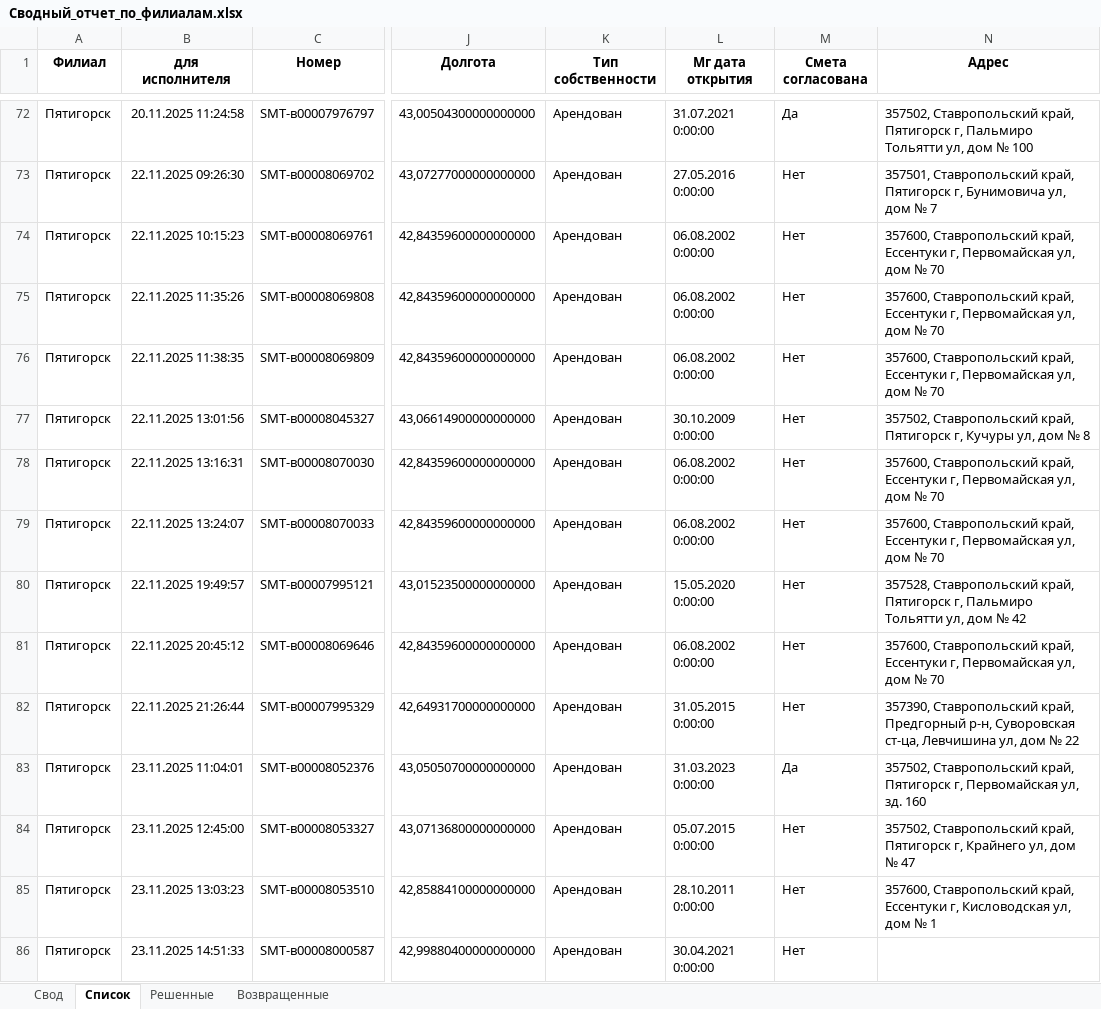
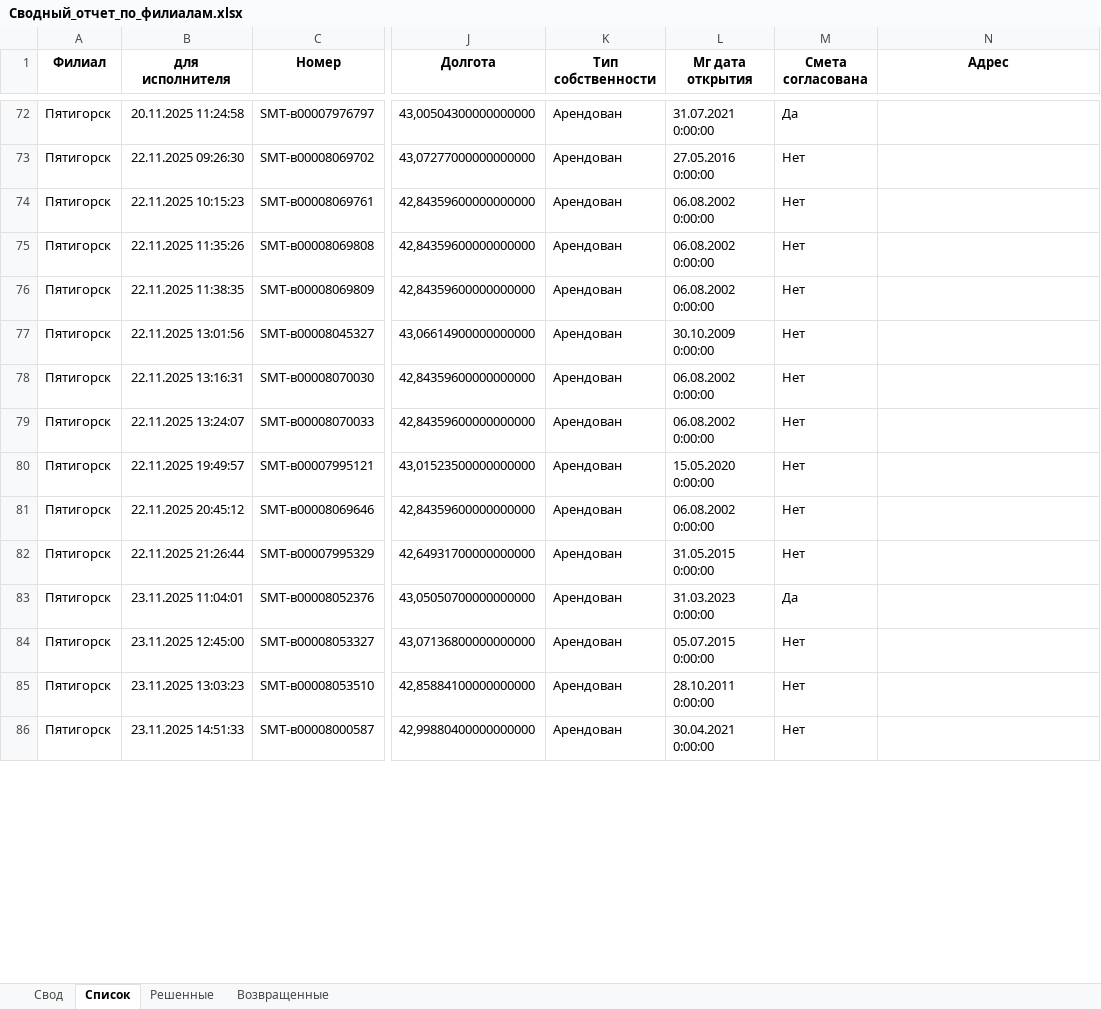
Before and after one commit to ssaa58/Maps, an Excel workbook: Сводный_отчет_по_филиалам.xlsx, sheet Список, drawn as a sheet; only a part is shown, gaps mark what is left out; values as stored, in another font and other column widths than the file's, no borders; the diff covers the shown part only; the diff names each change by its address in the sheet, - before the commit and + after, or states it on an @@ line.

```diff
--- a/Сводный_отчет_по_филиалам.xlsx (sheet Список)
+++ b/Сводный_отчет_по_филиалам.xlsx (sheet Список)
-N72 (Адрес): 357502, Ставропольский край, Пятигорск г, Пальмиро Тольятти ул, дом № 100
+N72 (Адрес): (empty)
-N73 (Адрес): 357501, Ставропольский край, Пятигорск г, Бунимовича ул, дом № 7
+N73 (Адрес): (empty)
-N74:N76 (Адрес): 357600, Ставропольский край, Ессентуки г, Первомайская ул, дом № 70
+N74:N76 (Адрес): (empty)
-N77 (Адрес): 357502, Ставропольский край, Пятигорск г, Кучуры ул, дом № 8
+N77 (Адрес): (empty)
-N78:N79 (Адрес): 357600, Ставропольский край, Ессентуки г, Первомайская ул, дом № 70
+N78:N79 (Адрес): (empty)
-N80 (Адрес): 357528, Ставропольский край, Пятигорск г, Пальмиро Тольятти ул, дом № 42
+N80 (Адрес): (empty)
-N81 (Адрес): 357600, Ставропольский край, Ессентуки г, Первомайская ул, дом № 70
+N81 (Адрес): (empty)
-N82 (Адрес): 357390, Ставропольский край, Предгорный р-н, Суворовская ст-ца, Левчишина ул, дом № 22
+N82 (Адрес): (empty)
-N83 (Адрес): 357502, Ставропольский край, Пятигорск г, Первомайская ул, зд. 160
+N83 (Адрес): (empty)
-N84 (Адрес): 357502, Ставропольский край, Пятигорск г, Крайнего ул, дом № 47
+N84 (Адрес): (empty)
-N85 (Адрес): 357600, Ставропольский край, Ессентуки г, Кисловодская ул, дом № 1
+N85 (Адрес): (empty)
```
Also changed, not shown: 428 edited cells elsewhere in this sheet, sheet Свод.
